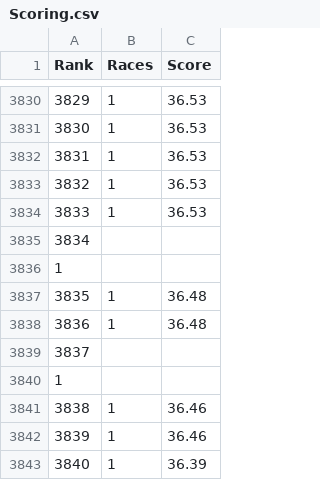
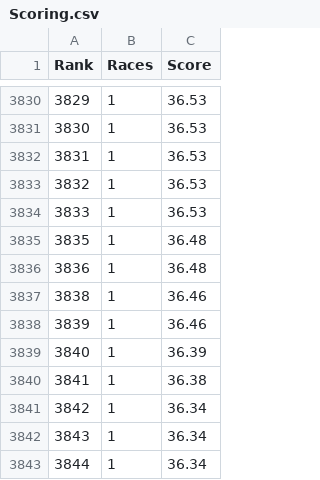
Before and after one commit to epimodels/EpiSpring21, a CSV file: PS2/Scoring.csv, drawn as a sheet; only a part is shown, gaps mark what is left out; the shorter side is filled out with more unchanged rows; the diff names each change by its address in the sheet, - before the commit and + after, or states it on an @@ line.

```diff
--- a/PS2/Scoring.csv
+++ b/PS2/Scoring.csv
-row 3835: 3834
-row 3836: 1
-row 3839: 3837
-row 3840: 1
```
Also changed, not shown: 4 other files.
